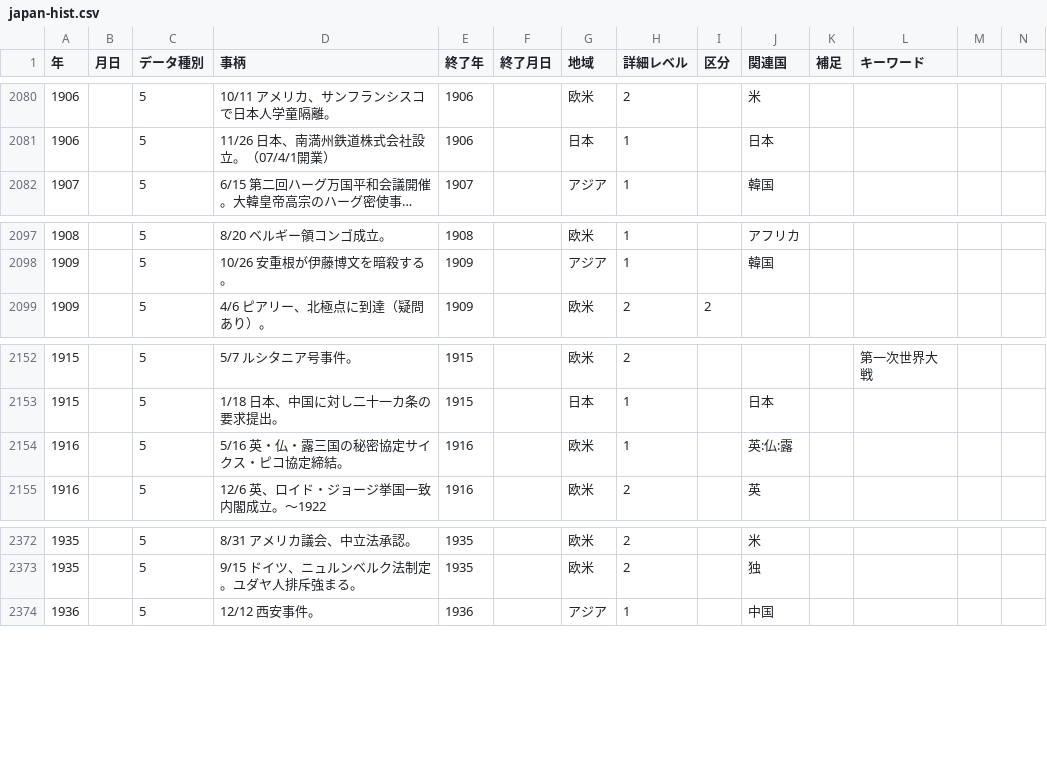
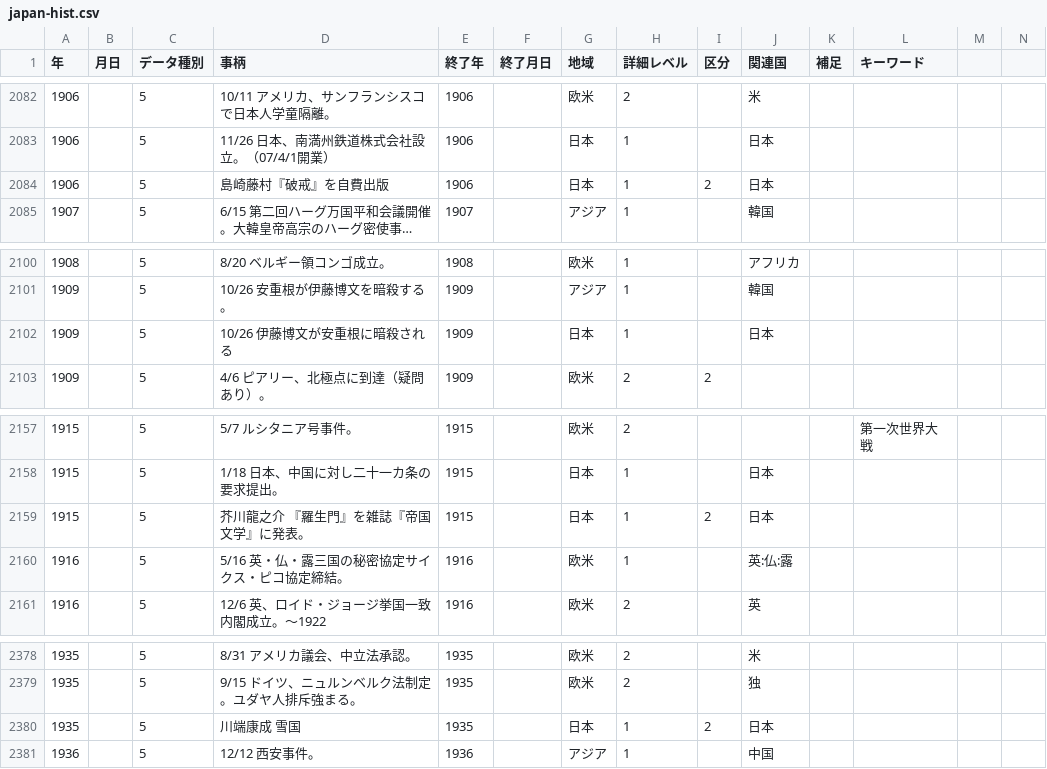
Before and after one commit to mhayakusa/Chronology, a CSV file: static/japan-hist.csv, drawn as a sheet; only a part is shown, gaps mark what is left out; long unchanged cells end in …; rows hold the shown columns only; the diff covers the shown part only; the diff names each change by its address in the sheet, - before the commit and + after, or states it on an @@ line.

```diff
--- a/static/japan-hist.csv
+++ b/static/japan-hist.csv
+row 2084: 1906 |  | 5 | 島崎藤村『破戒』を自費出版 | 1906 |  | 日本 | 1 | 2 | 日本
+row 2102: 1909 |  | 5 | 10/26 伊藤博文が安重根に暗殺される | 1909 |  | 日本 | 1 |  | 日本
+row 2159: 1915 |  | 5 | 芥川龍之介 『羅生門』を雑誌『帝国文学』に発表。 | 1915 |  | 日本 | 1 | 2 | 日本
+row 2380: 1935 |  | 5 | 川端康成 雪国 | 1935 |  | 日本 | 1 | 2 | 日本
```
Also changed, not shown: 5 added rows, 2 removed rows and 2 edited cells elsewhere in this file.
